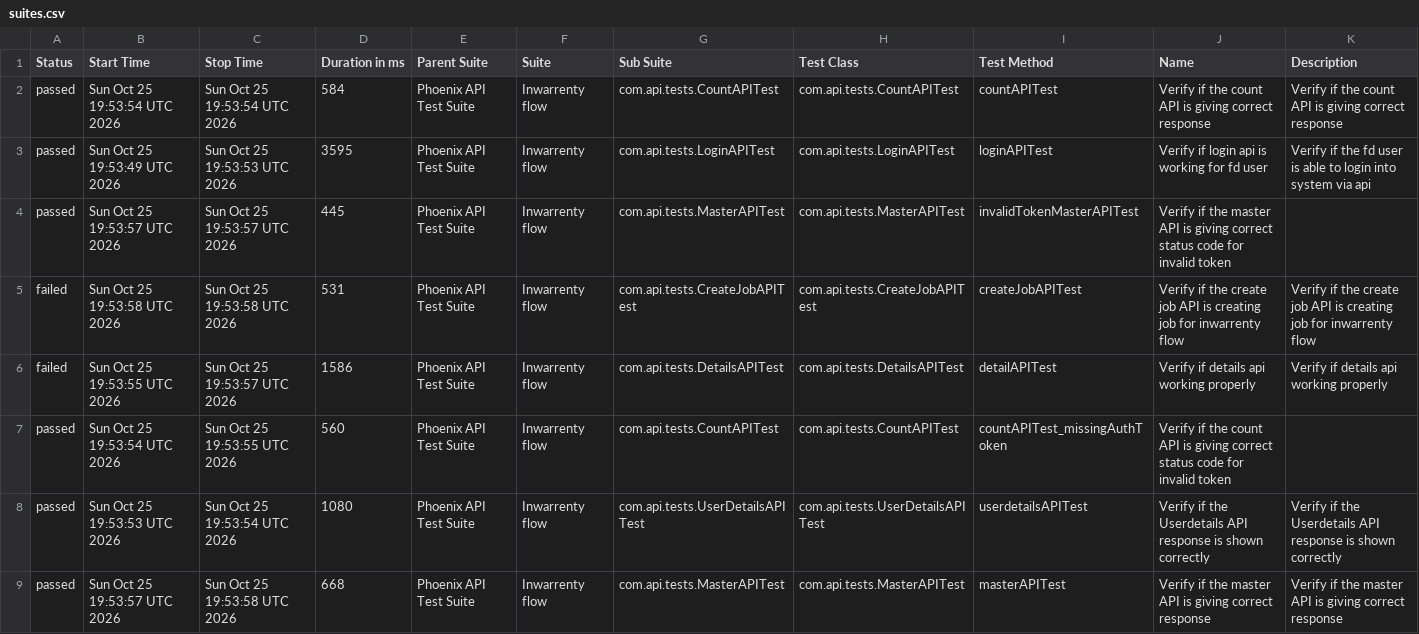
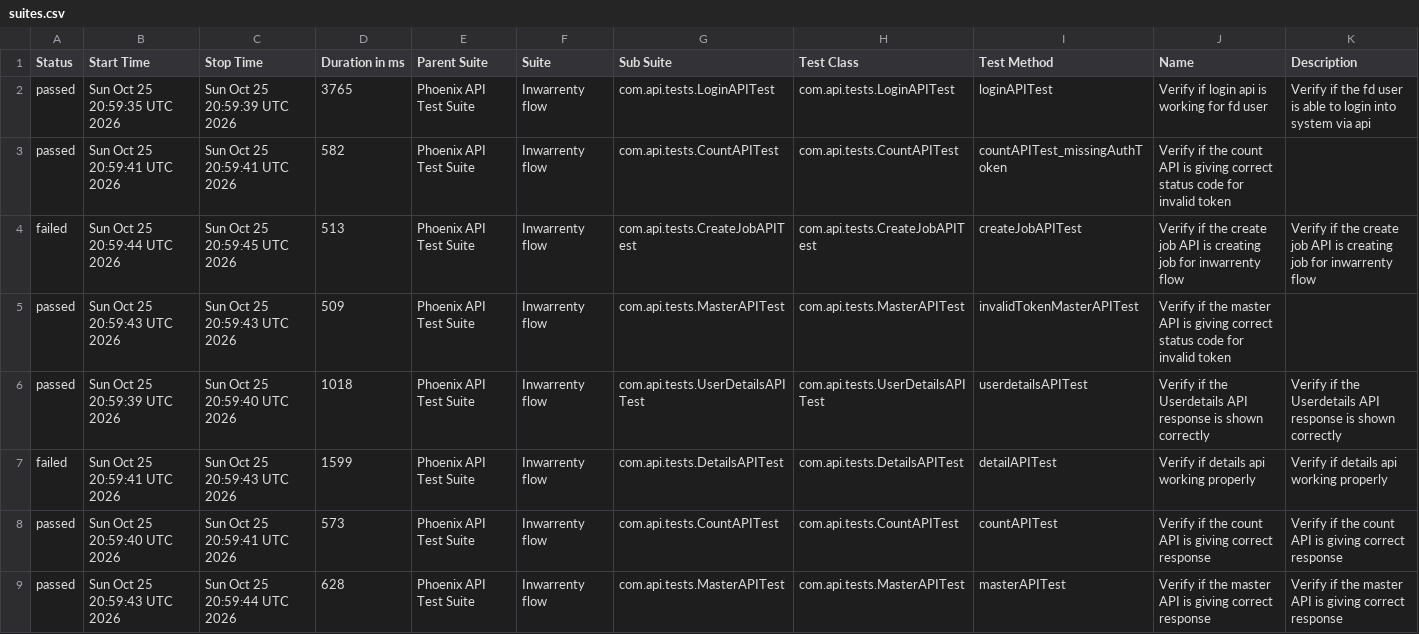
Before and after one commit to AbhijitNaik05/PhoenixTestAutomationFramework, a CSV file: data/suites.csv, drawn as a sheet.

```diff
--- a/data/suites.csv
+++ b/data/suites.csv
@@ -1,9 +1,9 @@
 "Status","Start Time","Stop Time","Duration in ms","Parent Suite","Suite","Sub Suite","Test Class","Test Method","Name","Description"
-"passed","Sun Oct 25 19:53:54 UTC 2026","Sun Oct 25 19:53:54 UTC 2026","584","Phoenix API Test Suite","Inwarrenty flow","com.api.tests.CountAPITest","com.api.tests.CountAPITest","countAPITest","Verify if the count API is giving correct response","Verify if the count API is giving correct response"
-"passed","Sun Oct 25 19:53:49 UTC 2026","Sun Oct 25 19:53:53 UTC 2026","3595","Phoenix API Test Suite","Inwarrenty flow","com.api.tests.LoginAPITest","com.api.tests.LoginAPITest","loginAPITest","Verify if login api is working for fd user","Verify if the fd user is able to login into system via api"
-"passed","Sun Oct 25 19:53:57 UTC 2026","Sun Oct 25 19:53:57 UTC 2026","445","Phoenix API Test Suite","Inwarrenty flow","com.api.tests.MasterAPITest","com.api.tests.MasterAPITest","invalidTokenMasterAPITest","Verify if the master API is giving correct status code for invalid token",""
-"failed","Sun Oct 25 19:53:58 UTC 2026","Sun Oct 25 19:53:58 UTC 2026","531","Phoenix API Test Suite","Inwarrenty flow","com.api.tests.CreateJobAPITest","com.api.tests.CreateJobAPITest","createJobAPITest","Verify if the create job API is creating job for inwarrenty flow","Verify if the create job API is creating job for inwarrenty flow"
-"failed","Sun Oct 25 19:53:55 UTC 2026","Sun Oct 25 19:53:57 UTC 2026","1586","Phoenix API Test Suite","Inwarrenty flow","com.api.tests.DetailsAPITest","com.api.tests.DetailsAPITest","detailAPITest","Verify if details api working properly","Verify if details api working properly"
-"passed","Sun Oct 25 19:53:54 UTC 2026","Sun Oct 25 19:53:55 UTC 2026","560","Phoenix API Test Suite","Inwarrenty flow","com.api.tests.CountAPITest","com.api.tests.CountAPITest","countAPITest_missingAuthToken","Verify if the count API is giving correct status code for invalid token",""
-"passed","Sun Oct 25 19:53:53 UTC 2026","Sun Oct 25 19:53:54 UTC 2026","1080","Phoenix API Test Suite","Inwarrenty flow","com.api.tests.UserDetailsAPITest","com.api.tests.UserDetailsAPITest","userdetailsAPITest","Verify if the Userdetails API response is shown correctly","Verify if the Userdetails API response is shown correctly"
-"passed","Sun Oct 25 19:53:57 UTC 2026","Sun Oct 25 19:53:58 UTC 2026","668","Phoenix API Test Suite","Inwarrenty flow","com.api.tests.MasterAPITest","com.api.tests.MasterAPITest","masterAPITest","Verify if the master API is giving correct response","Verify if the master API is giving correct response"
+"passed","Sun Oct 25 20:59:35 UTC 2026","Sun Oct 25 20:59:39 UTC 2026","3765","Phoenix API Test Suite","Inwarrenty flow","com.api.tests.LoginAPITest","com.api.tests.LoginAPITest","loginAPITest","Verify if login api is working for fd user","Verify if the fd user is able to login into system via api"
+"passed","Sun Oct 25 20:59:41 UTC 2026","Sun Oct 25 20:59:41 UTC 2026","582","Phoenix API Test Suite","Inwarrenty flow","com.api.tests.CountAPITest","com.api.tests.CountAPITest","countAPITest_missingAuthToken","Verify if the count API is giving correct status code for invalid token",""
+"failed","Sun Oct 25 20:59:44 UTC 2026","Sun Oct 25 20:59:45 UTC 2026","513","Phoenix API Test Suite","Inwarrenty flow","com.api.tests.CreateJobAPITest","com.api.tests.CreateJobAPITest","createJobAPITest","Verify if the create job API is creating job for inwarrenty flow","Verify if the create job API is creating job for inwarrenty flow"
+"passed","Sun Oct 25 20:59:43 UTC 2026","Sun Oct 25 20:59:43 UTC 2026","509","Phoenix API Test Suite","Inwarrenty flow","com.api.tests.MasterAPITest","com.api.tests.MasterAPITest","invalidTokenMasterAPITest","Verify if the master API is giving correct status code for invalid token",""
+"passed","Sun Oct 25 20:59:39 UTC 2026","Sun Oct 25 20:59:40 UTC 2026","1018","Phoenix API Test Suite","Inwarrenty flow","com.api.tests.UserDetailsAPITest","com.api.tests.UserDetailsAPITest","userdetailsAPITest","Verify if the Userdetails API response is shown correctly","Verify if the Userdetails API response is shown correctly"
+"failed","Sun Oct 25 20:59:41 UTC 2026","Sun Oct 25 20:59:43 UTC 2026","1599","Phoenix API Test Suite","Inwarrenty flow","com.api.tests.DetailsAPITest","com.api.tests.DetailsAPITest","detailAPITest","Verify if details api working properly","Verify if details api working properly"
+"passed","Sun Oct 25 20:59:40 UTC 2026","Sun Oct 25 20:59:41 UTC 2026","573","Phoenix API Test Suite","Inwarrenty flow","com.api.tests.CountAPITest","com.api.tests.CountAPITest","countAPITest","Verify if the count API is giving correct response","Verify if the count API is giving correct response"
+"passed","Sun Oct 25 20:59:43 UTC 2026","Sun Oct 25 20:59:44 UTC 2026","628","Phoenix API Test Suite","Inwarrenty flow","com.api.tests.MasterAPITest","com.api.tests.MasterAPITest","masterAPITest","Verify if the master API is giving correct response","Verify if the master API is giving correct response"
```
Also changed, not shown: data/behaviors.csv, 50 other files.
